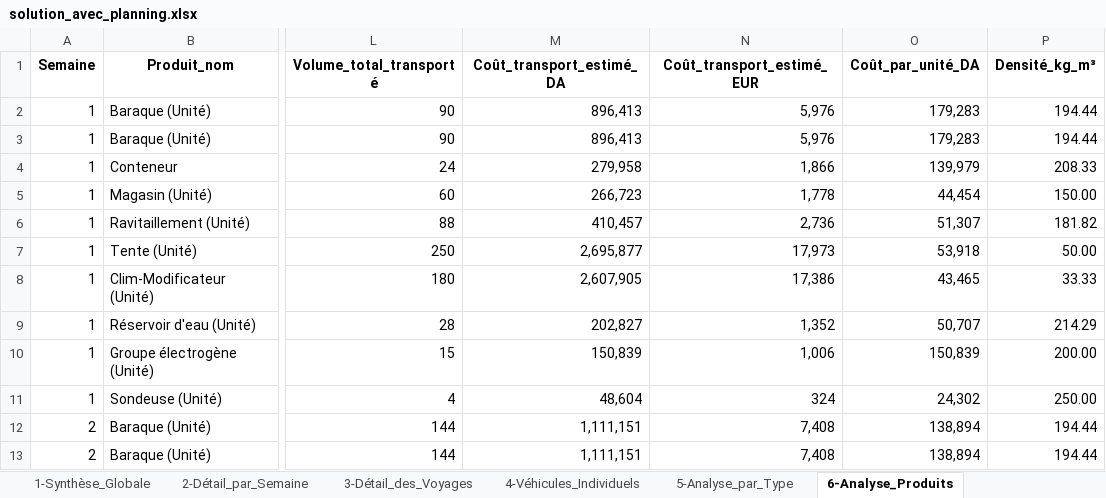
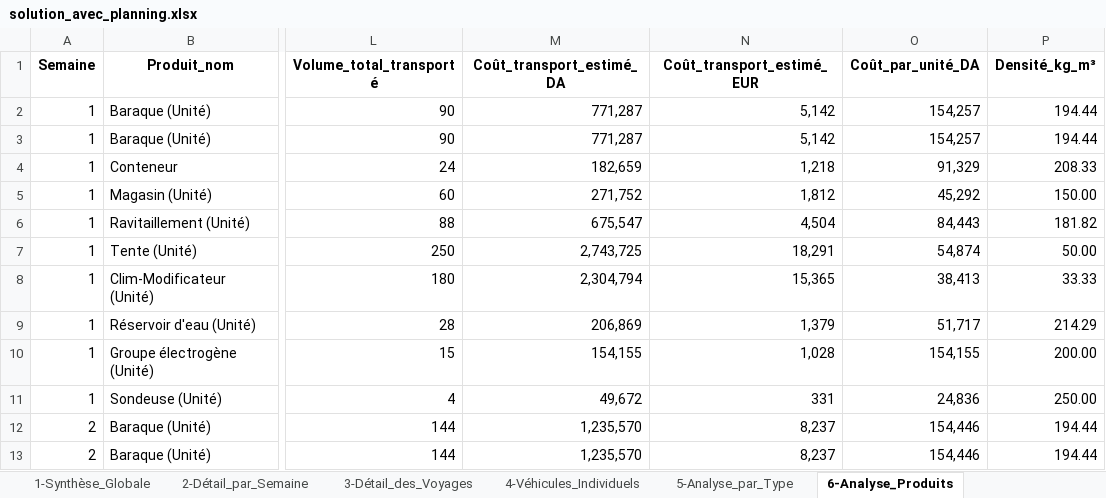
Before and after one commit to thilleliam/mythesis, an Excel workbook: solution_avec_planning.xlsx, sheet 6-Analyse_Produits, drawn as a sheet; only a part is shown, gaps mark what is left out; values as stored, in another font and other column widths than the file's, no borders; the diff covers the shown part only; the diff names each change by its address in the sheet, - before the commit and + after, or states it on an @@ line.

```diff
--- a/solution_avec_planning.xlsx (sheet 6-Analyse_Produits)
+++ b/solution_avec_planning.xlsx (sheet 6-Analyse_Produits)
-M2:M3 (Coût_transport_estimé_DA): 896,413
+M2:M3 (Coût_transport_estimé_DA): 771,287
-N2:N3 (Coût_transport_estimé_EUR): 5,976
+N2:N3 (Coût_transport_estimé_EUR): 5,142
-O2:O3 (Coût_par_unité_DA): 179,283
+O2:O3 (Coût_par_unité_DA): 154,257
-M4 (Coût_transport_estimé_DA): 279,958
+M4 (Coût_transport_estimé_DA): 182,659
-N4 (Coût_transport_estimé_EUR): 1,866
+N4 (Coût_transport_estimé_EUR): 1,218
-O4 (Coût_par_unité_DA): 139,979
+O4 (Coût_par_unité_DA): 91,329
-M5 (Coût_transport_estimé_DA): 266,723
+M5 (Coût_transport_estimé_DA): 271,752
-N5 (Coût_transport_estimé_EUR): 1,778
+N5 (Coût_transport_estimé_EUR): 1,812
-O5 (Coût_par_unité_DA): 44,454
+O5 (Coût_par_unité_DA): 45,292
-M6 (Coût_transport_estimé_DA): 410,457
+M6 (Coût_transport_estimé_DA): 675,547
-N6 (Coût_transport_estimé_EUR): 2,736
+N6 (Coût_transport_estimé_EUR): 4,504
-O6 (Coût_par_unité_DA): 51,307
+O6 (Coût_par_unité_DA): 84,443
-M7 (Coût_transport_estimé_DA): 2,695,877
+M7 (Coût_transport_estimé_DA): 2,743,725
-N7 (Coût_transport_estimé_EUR): 17,973
+N7 (Coût_transport_estimé_EUR): 18,291
-O7 (Coût_par_unité_DA): 53,918
+O7 (Coût_par_unité_DA): 54,874
-M8 (Coût_transport_estimé_DA): 2,607,905
+M8 (Coût_transport_estimé_DA): 2,304,794
-N8 (Coût_transport_estimé_EUR): 17,386
+N8 (Coût_transport_estimé_EUR): 15,365
-O8 (Coût_par_unité_DA): 43,465
+O8 (Coût_par_unité_DA): 38,413
-M9 (Coût_transport_estimé_DA): 202,827
+M9 (Coût_transport_estimé_DA): 206,869
-N9 (Coût_transport_estimé_EUR): 1,352
+N9 (Coût_transport_estimé_EUR): 1,379
-O9 (Coût_par_unité_DA): 50,707
+O9 (Coût_par_unité_DA): 51,717
-M10 (Coût_transport_estimé_DA): 150,839
+M10 (Coût_transport_estimé_DA): 154,155
-N10 (Coût_transport_estimé_EUR): 1,006
+N10 (Coût_transport_estimé_EUR): 1,028
-O10 (Coût_par_unité_DA): 150,839
+O10 (Coût_par_unité_DA): 154,155
-M11 (Coût_transport_estimé_DA): 48,604
+M11 (Coût_transport_estimé_DA): 49,672
-N11 (Coût_transport_estimé_EUR): 324
+N11 (Coût_transport_estimé_EUR): 331
-O11 (Coût_par_unité_DA): 24,302
+O11 (Coût_par_unité_DA): 24,836
-M12:M13 (Coût_transport_estimé_DA): 1,111,151
+M12:M13 (Coût_transport_estimé_DA): 1,235,570
-N12:N13 (Coût_transport_estimé_EUR): 7,408
+N12:N13 (Coût_transport_estimé_EUR): 8,237
-O12:O13 (Coût_par_unité_DA): 138,894
+O12:O13 (Coût_par_unité_DA): 154,446
```
Also changed, not shown: 324 edited cells elsewhere in this sheet, sheet 3-Détail_des_Voyages, sheet 4-Véhicules_Individuels, sheet 2-Détail_par_Semaine, sheet 5-Analyse_par_Type, sheet 7-Métriques_Performance, sheet 1-Synthèse_Globale, 16 other files.
